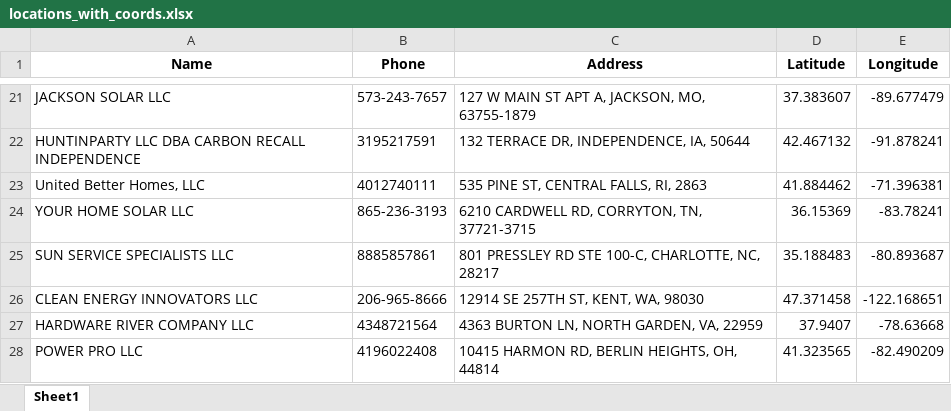
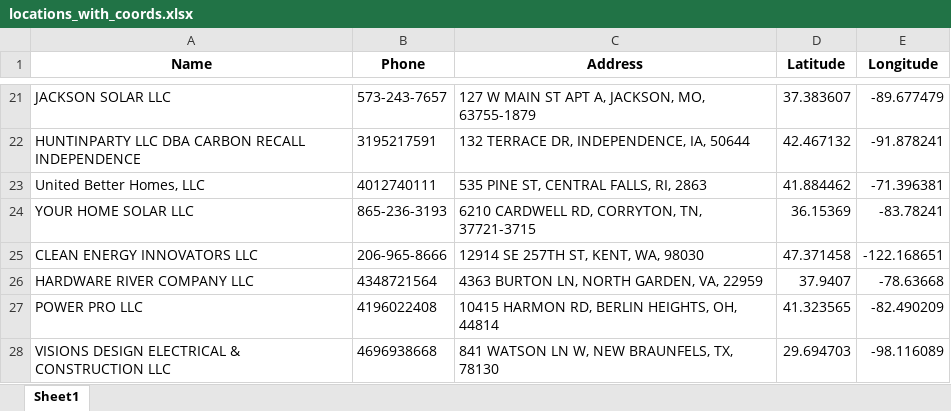
Before and after one commit to onuyonnu/closest-dealer-api, an Excel workbook: drive-time-locator/Backend/locations_with_coords.xlsx, sheet Sheet1, drawn as a sheet; only a part is shown, gaps mark what is left out; the shorter side is filled out with more unchanged rows; values as stored, in another font and other column widths than the file's, no borders; the diff names each change by its address in the sheet, - before the commit and + after, or states it on an @@ line.

```diff
--- a/drive-time-locator/Backend/locations_with_coords.xlsx (sheet Sheet1)
+++ b/drive-time-locator/Backend/locations_with_coords.xlsx (sheet Sheet1)
-row 25: SUN SERVICE SPECIALISTS LLC | 8885857861 | 801 PRESSLEY RD STE 100-C, CHARLOTTE, NC, 28217 | 35.188483 | -80.893687
```
Also changed, not shown: drive-time-locator/Backend/locations.xlsx, 2 other files.
